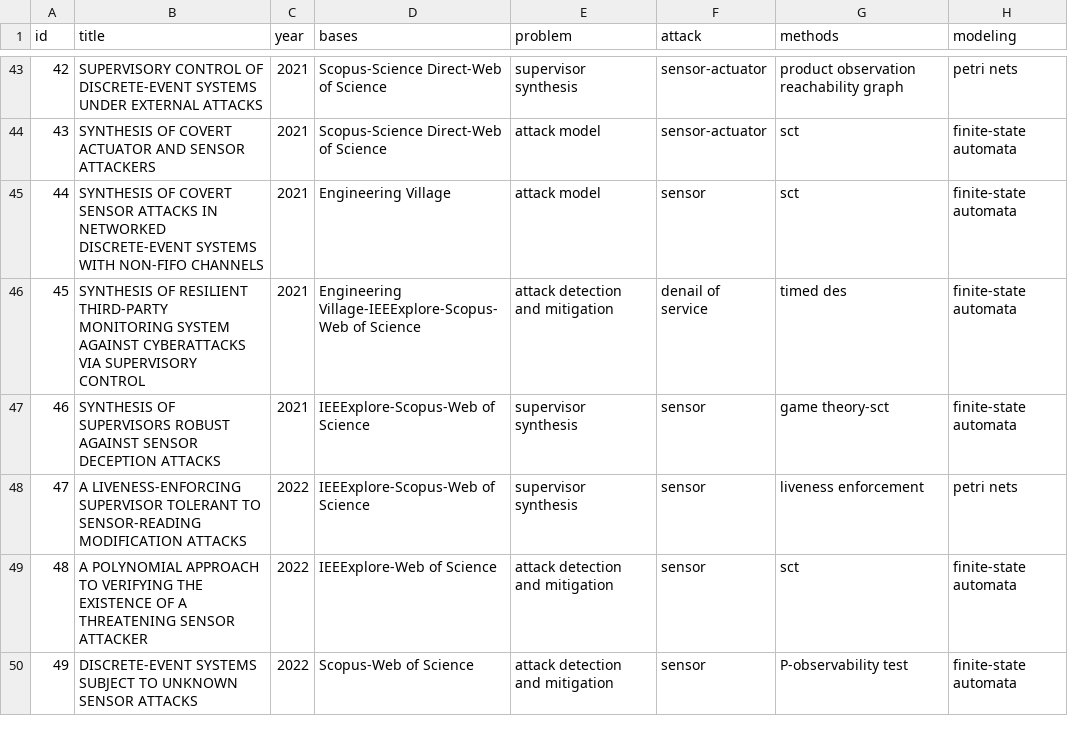
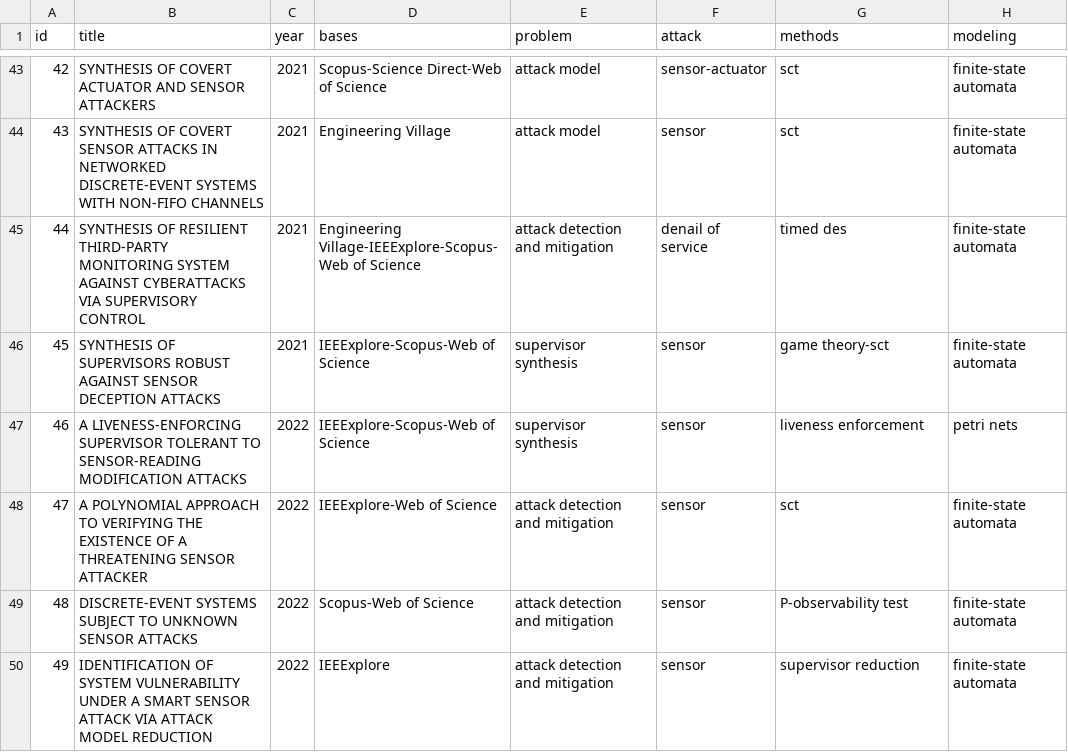
Before and after one commit to olivsamuk/BibtexParsing-SystematicReview, a CSV file: papers-categorized-new.csv, drawn as a sheet; only a part is shown, gaps mark what is left out; the diff covers the shown part only.

```diff
--- a/papers-categorized-new.csv
+++ b/papers-categorized-new.csv
@@ -43,8 +43,8 @@ id,title,year,bases,problem,attack,methods,modeling
-42,SUPERVISORY CONTROL OF DISCRETE-EVENT SYSTEMS UNDER EXTERNAL ATTACKS,2021,Scopus-Science Direct-Web of Science,supervisor synthesis,sensor-actuator,product observation reachability graph,petri nets
-43,SYNTHESIS OF COVERT ACTUATOR AND SENSOR ATTACKERS,2021,Scopus-Science Direct-Web of Science,attack model,sensor-actuator,sct,finite-state automata
-44,SYNTHESIS OF COVERT SENSOR ATTACKS IN NETWORKED DISCRETE-EVENT SYSTEMS WITH NON-FIFO CHANNELS,2021,Engineering Village,attack model,sensor,sct,finite-state automata
-45,SYNTHESIS OF RESILIENT THIRD-PARTY MONITORING SYSTEM AGAINST CYBERATTACKS VIA SUPERVISORY CONTROL,2021,Engineering Village-IEEExplore-Scopus-Web of Science,attack detection and mitigation,denail of service,timed des,finite-state automata
-46,SYNTHESIS OF SUPERVISORS ROBUST AGAINST SENSOR DECEPTION ATTACKS,2021,IEEExplore-Scopus-Web of Science,supervisor synthesis,sensor,game theory-sct,finite-state automata
-47,A LIVENESS-ENFORCING SUPERVISOR TOLERANT TO SENSOR-READING MODIFICATION ATTACKS,2022,IEEExplore-Scopus-Web of Science,supervisor synthesis,sensor,liveness enforcement,petri nets
-48,A POLYNOMIAL APPROACH TO VERIFYING THE EXISTENCE OF A THREATENING SENSOR ATTACKER,2022,IEEExplore-Web of Science,attack detection and mitigation,sensor,sct,finite-state automata
-49,DISCRETE-EVENT SYSTEMS SUBJECT TO UNKNOWN SENSOR ATTACKS,2022,Scopus-Web of Science,attack detection and mitigation,sensor,P-observability test,finite-state automata
+42,SYNTHESIS OF COVERT ACTUATOR AND SENSOR ATTACKERS,2021,Scopus-Science Direct-Web of Science,attack model,sensor-actuator,sct,finite-state automata
+43,SYNTHESIS OF COVERT SENSOR ATTACKS IN NETWORKED DISCRETE-EVENT SYSTEMS WITH NON-FIFO CHANNELS,2021,Engineering Village,attack model,sensor,sct,finite-state automata
+44,SYNTHESIS OF RESILIENT THIRD-PARTY MONITORING SYSTEM AGAINST CYBERATTACKS VIA SUPERVISORY CONTROL,2021,Engineering Village-IEEExplore-Scopus-Web of Science,attack detection and mitigation,denail of service,timed des,finite-state automata
+45,SYNTHESIS OF SUPERVISORS ROBUST AGAINST SENSOR DECEPTION ATTACKS,2021,IEEExplore-Scopus-Web of Science,supervisor synthesis,sensor,game theory-sct,finite-state automata
+46,A LIVENESS-ENFORCING SUPERVISOR TOLERANT TO SENSOR-READING MODIFICATION ATTACKS,2022,IEEExplore-Scopus-Web of Science,supervisor synthesis,sensor,liveness enforcement,petri nets
+47,A POLYNOMIAL APPROACH TO VERIFYING THE EXISTENCE OF A THREATENING SENSOR ATTACKER,2022,IEEExplore-Web of Science,attack detection and mitigation,sensor,sct,finite-state automata
+48,DISCRETE-EVENT SYSTEMS SUBJECT TO UNKNOWN SENSOR ATTACKS,2022,Scopus-Web of Science,attack detection and mitigation,sensor,P-observability test,finite-state automata
+49,IDENTIFICATION OF SYSTEM VULNERABILITY UNDER A SMART SENSOR ATTACK VIA ATTACK MODEL REDUCTION,2022,IEEExplore,attack detection and mitigation,sensor,supervisor reduction,finite-state automata
```
Also changed, not shown: 143 edited cells elsewhere in this file, papers-categorized_active.csv, papers-categorized_passive.csv, 6 other files.
